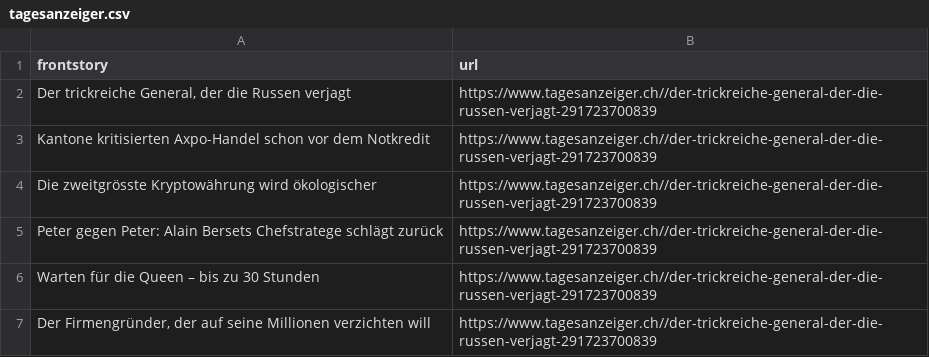
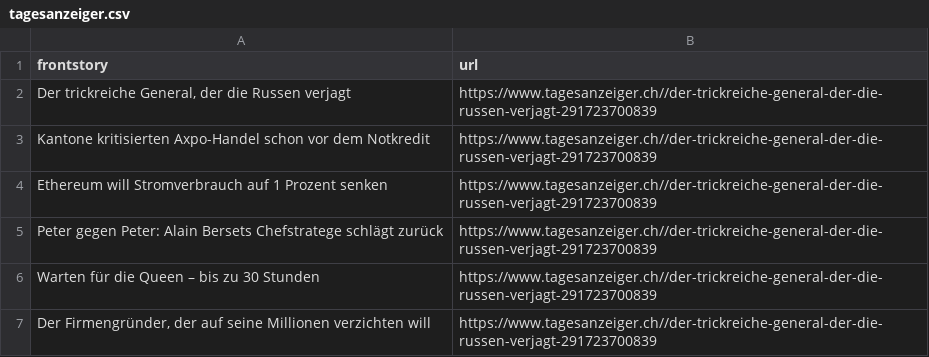
Before and after one commit to ErichBuergler/automatic-scraper-tagesanzeiger, a CSV file: tagesanzeiger.csv, drawn as a sheet; the diff names each change by its address in the sheet, - before the commit and + after, or states it on an @@ line.

```diff
--- a/tagesanzeiger.csv
+++ b/tagesanzeiger.csv
-A4 (frontstory): Die zweitgrösste Kryptowährung wird ökologischer
+A4 (frontstory): Ethereum will Stromverbrauch auf 1 Prozent senken
```
